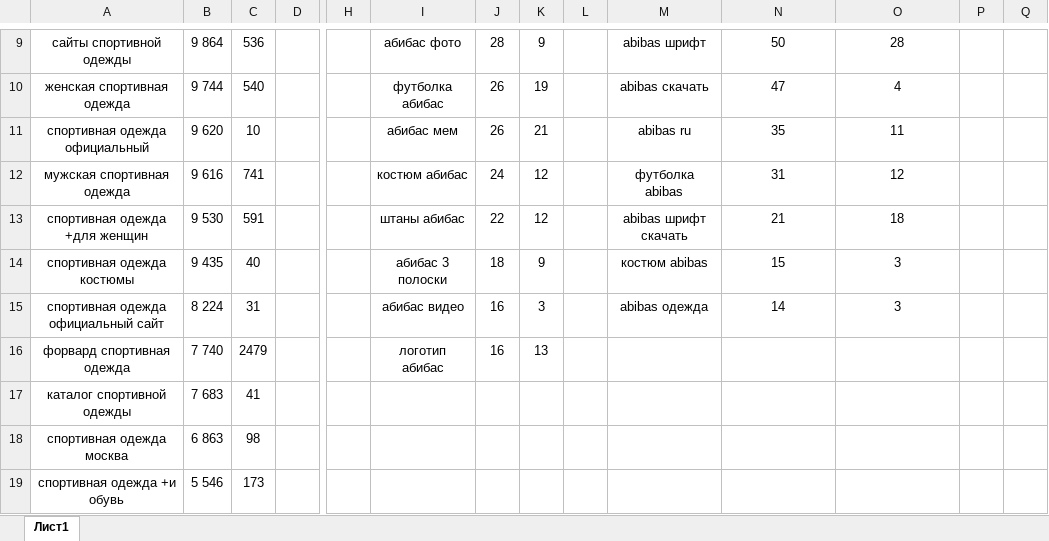
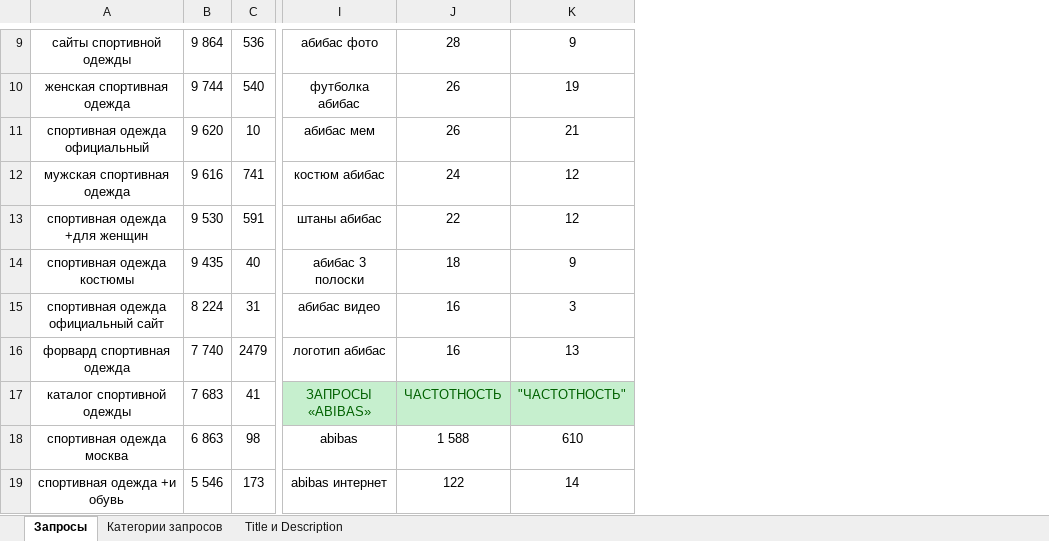
Before and after one commit to georgekazanba/brb, an Excel workbook: абибас.xlsx, sheet Запросы, drawn as a sheet; only a part is shown, gaps mark what is left out; values as stored, in another font and other column widths than the file's, no borders; removed rows and columns are numbered as before the commit, all else as after; the diff covers the shown part only; the diff names each change by its address in the sheet, - before the commit and + after, or states it on an @@ line.

```diff
--- a/абибас.xlsx (sheet Запросы)
+++ b/абибас.xlsx (sheet Запросы)
-sheet tab: Лист1
+sheet tab: Запросы
+sheet tab: Категории запросов
+sheet tab: Title и Description
@@ column D hidden, empty @@
@@ column H hidden, empty @@
-column I, rows 9-16: абибас фото | футболка абибас | абибас мем | костюм абибас | штаны абибас | абибас 3 полоски | абибас видео | логотип абибас
-column J, rows 9-16: 28 | 26 | 26 | 24 | 22 | 18 | 16 | 16
-column K, rows 9-16: 9 | 19 | 21 | 12 | 12 | 9 | 3 | 13
-column L, empty
-column P, empty
-column Q, empty
-I9: abibas шрифт
+I9: абибас фото
-J9: 50
+J9: 28
-K9: 28
+K9: 9
-I10: abibas скачать
+I10: футболка абибас
-J10: 47
+J10: 26
-K10: 4
+K10: 19
-I11: abibas ru
+I11: абибас мем
-J11: 35
+J11: 26
-K11: 11
+K11: 21
-I12: футболка abibas
+I12: костюм абибас
-J12: 31
+J12: 24
-I13: abibas шрифт скачать
+I13: штаны абибас
-J13: 21
+J13: 22
-K13: 18
+K13: 12
-I14: костюм abibas
+I14: абибас 3 полоски
-J14: 15
+J14: 18
-K14: 3
+K14: 9
-I15: abibas одежда
+I15: абибас видео
-J15: 14
+J15: 16
-I16: (empty)
+I16: логотип абибас
-J16: (empty)
+J16: 16
-K16: (empty)
+K16: 13
-I17: (empty)
+I17: ЗАПРОСЫ «ABIBAS»
-I17:K17 fill: none
+I17:K17 fill: #C6EFCE
-J17: (empty)
+J17: ЧАСТОТНОСТЬ
-K17: (empty)
+K17: "ЧАСТОТНОСТЬ"
-I18: (empty)
+I18: abibas
-J18: (empty)
+J18: 1 588
-K18: (empty)
+K18: 610
-I19: (empty)
+I19: abibas интернет
-J19: (empty)
+J19: 122
-K19: (empty)
+K19: 14
```
Also changed, not shown: 26 removed rows and 58 edited cells elsewhere in this sheet.
